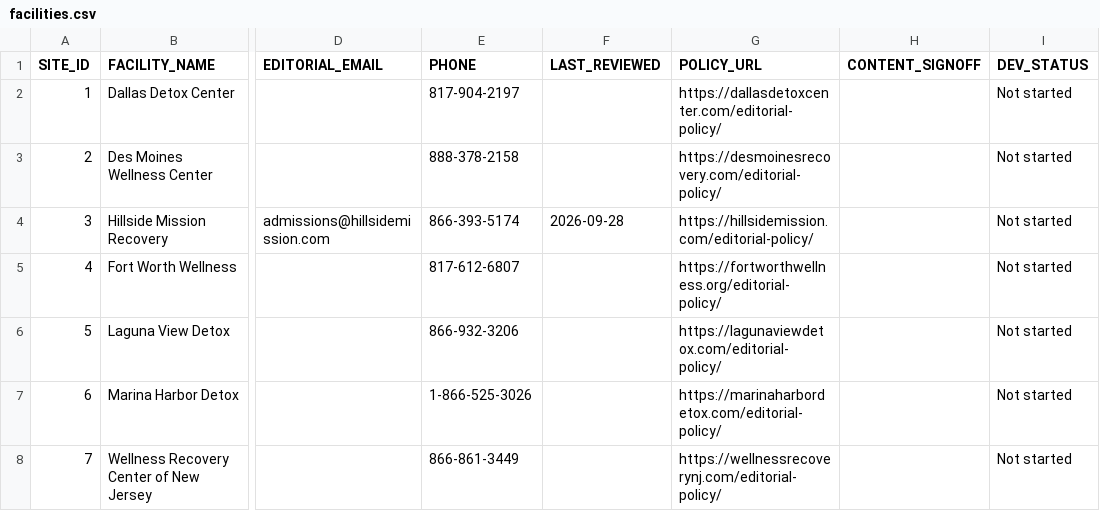
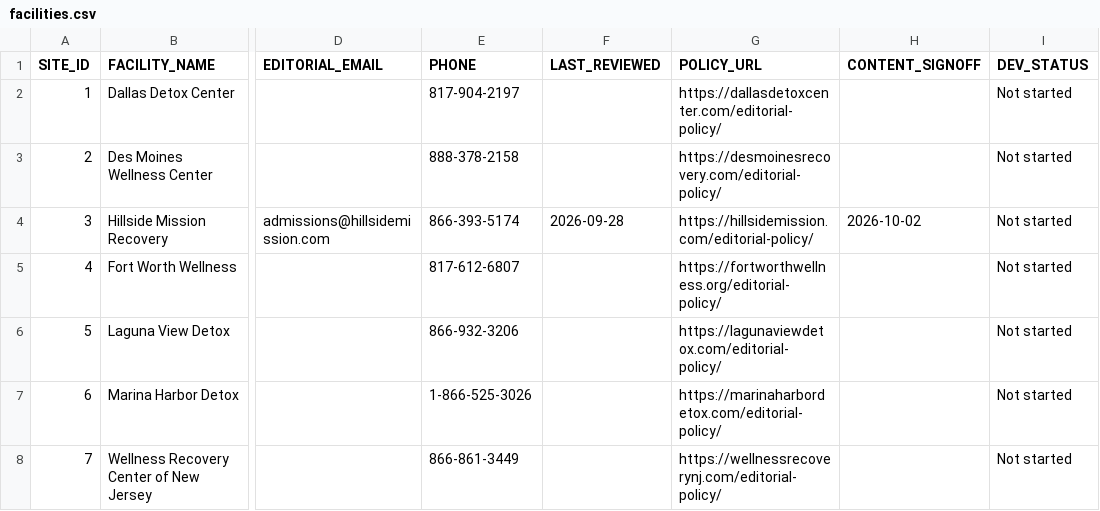
Before and after one commit to ClearPathSolutions/hillside-mission-recovery, a CSV file: editorial-policy-dev-package/facilities.csv, drawn as a sheet; only a part is shown, gaps mark what is left out; the diff names each change by its address in the sheet, - before the commit and + after, or states it on an @@ line.

```diff
--- a/editorial-policy-dev-package/facilities.csv
+++ b/editorial-policy-dev-package/facilities.csv
-H4 (CONTENT_SIGNOFF): (empty)
+H4 (CONTENT_SIGNOFF): 2026-10-02
```
Also changed, not shown: 1 other file.
